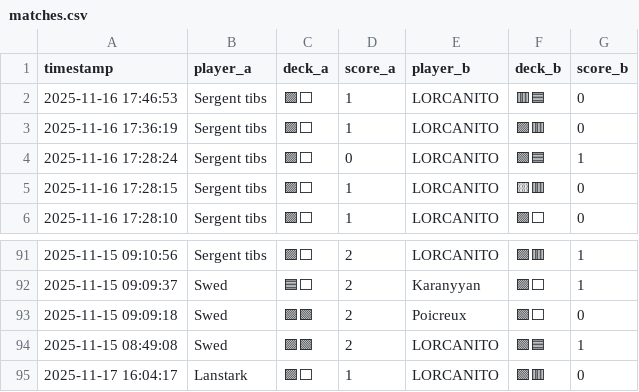
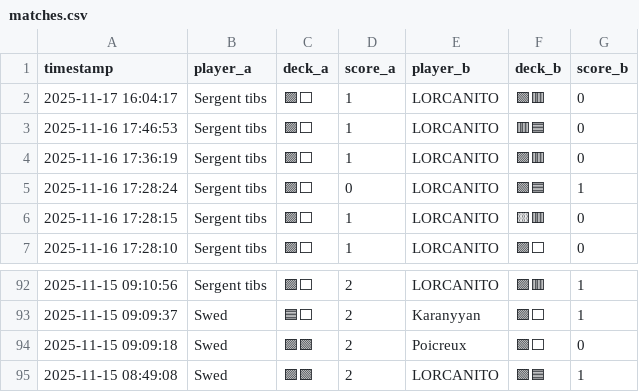
Before and after one commit to michaelbelcas-arch/site-eclypse, a CSV file: matches.csv, drawn as a sheet; only a part is shown, gaps mark what is left out; removed rows and columns are numbered as before the commit, all else as after; the diff names each change by its address in the sheet, - before the commit and + after, or states it on an @@ line.

Commit message:
Update matches.csv depuis l'app Streamlit

```diff
--- a/matches.csv
+++ b/matches.csv
+row 2: 2025-11-17 16:04:17 | Sergent tibs | 🟪⬜ | 1 | LORCANITO | 🟩🟥 | 0
-row 95: 2025-11-17 16:04:17 | Lanstark | 🟪⬜ | 1 | LORCANITO | 🟩🟥 | 0
```
